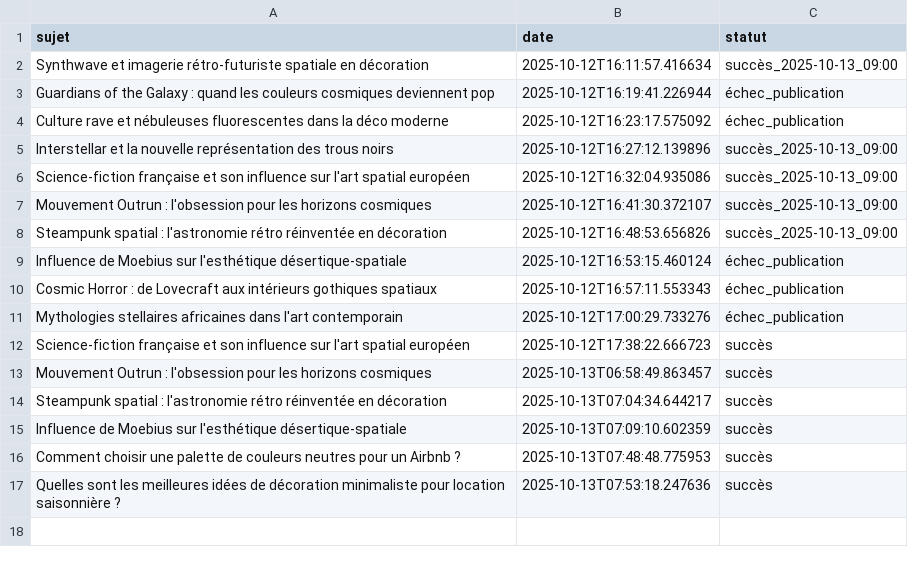
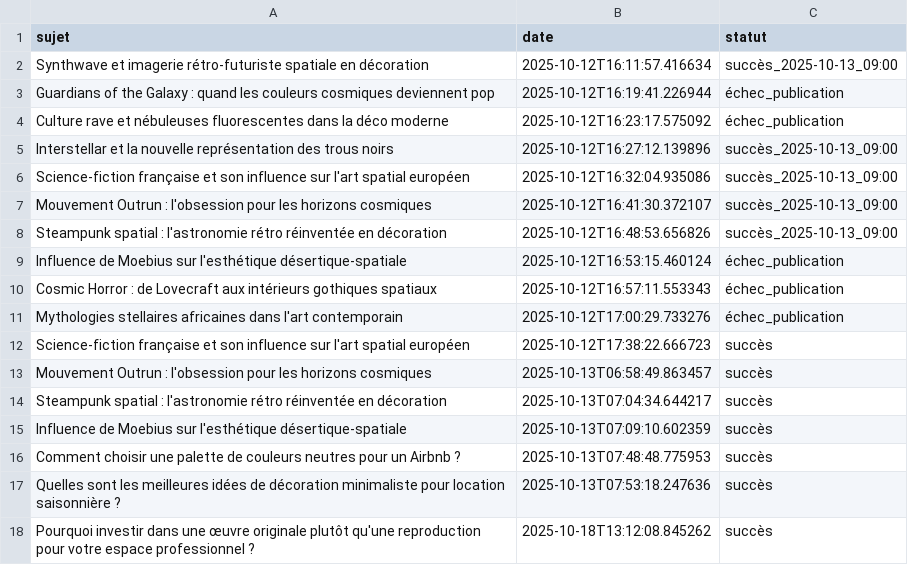
Before and after one commit to Metalosmose21/Bureau-2, a CSV file: sujets_traites.csv, drawn as a sheet.

```diff
--- a/sujets_traites.csv
+++ b/sujets_traites.csv
@@ -17 +17,2 @@ Comment choisir une palette de couleurs neutres pour un Airbnb ?,2025-10-13T07:4
 Quelles sont les meilleures idées de décoration minimaliste pour location saisonnière ?,2025-10-13T07:53:18.247636,succès
+Pourquoi investir dans une œuvre originale plutôt qu'une reproduction pour votre espace professionnel ?,2025-10-18T13:12:08.845262,succès
```
Also changed, not shown: sujets.csv.
